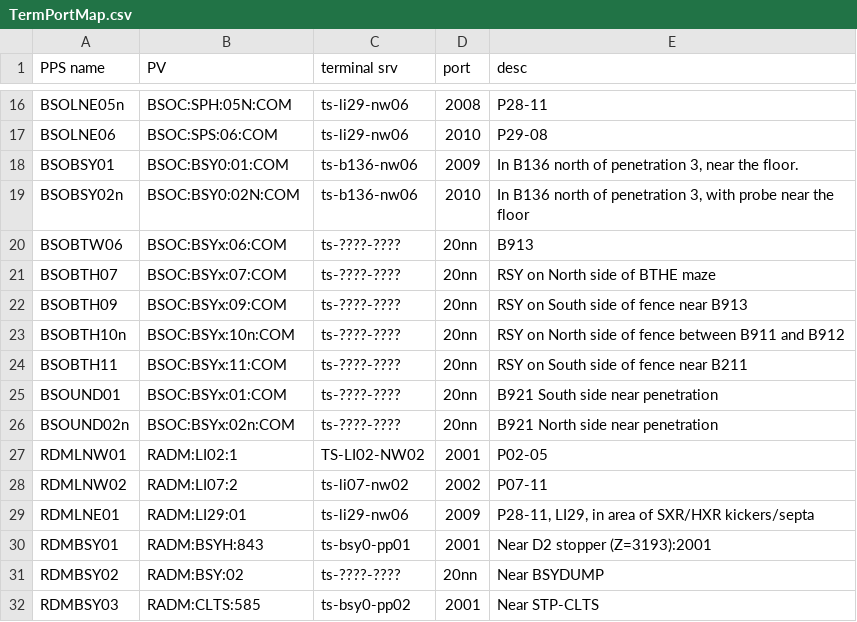
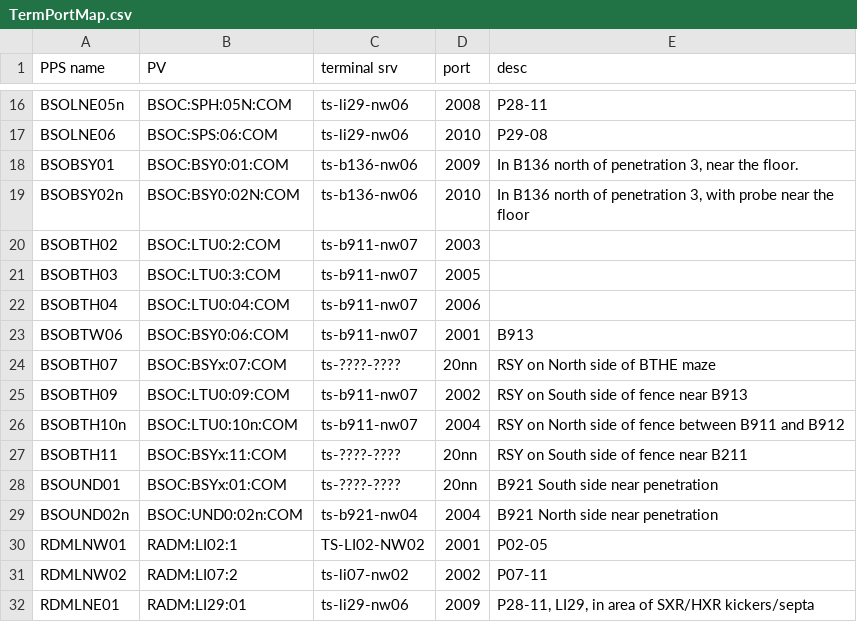
Before and after one commit to slac-epics/ioc-common-RadiationMonitoring, a CSV file: iocBoot/sioc-sysw-rm01/TermPortMap.csv, drawn as a sheet; only a part is shown, gaps mark what is left out; the shorter side is filled out with more unchanged rows.

```diff
--- a/iocBoot/sioc-sysw-rm01/TermPortMap.csv
+++ b/iocBoot/sioc-sysw-rm01/TermPortMap.csv
@@ -19,9 +19,12 @@
 "BSOBSY02n"	"BSOC:BSY0:02N:COM"	"ts-b136-nw06"	2010	"In B136 north of penetration 3, with probe near the floor"
-"BSOBTW06"	"BSOC:BSYx:06:COM"	"ts-????-????"	"20nn"	"B913"
+"BSOBTH02"	"BSOC:LTU0:2:COM"	"ts-b911-nw07"	2003
+"BSOBTH03"	"BSOC:LTU0:3:COM"	"ts-b911-nw07"	2005
+"BSOBTH04"	"BSOC:LTU0:04:COM"	"ts-b911-nw07"	2006
+"BSOBTW06"	"BSOC:BSY0:06:COM"	"ts-b911-nw07"	"2001"	"B913"
 "BSOBTH07"	"BSOC:BSYx:07:COM"	"ts-????-????"	"20nn"	"RSY on North side of BTHE maze"
-"BSOBTH09"	"BSOC:BSYx:09:COM"	"ts-????-????"	"20nn"	"RSY on South side of fence near B913"
-"BSOBTH10n"	"BSOC:BSYx:10n:COM"	"ts-????-????"	"20nn"	"RSY on North side of fence between B911 and B912"
+"BSOBTH09"	"BSOC:LTU0:09:COM"	"ts-b911-nw07"	"2002"	"RSY on South side of fence near B913"
+"BSOBTH10n"	"BSOC:LTU0:10n:COM"	"ts-b911-nw07"	"2004"	"RSY on North side of fence between B911 and B912"
 "BSOBTH11"	"BSOC:BSYx:11:COM"	"ts-????-????"	"20nn"	"RSY on South side of fence near B211"
 "BSOUND01"	"BSOC:BSYx:01:COM"	"ts-????-????"	"20nn"	"B921 South side near penetration "
-"BSOUND02n"	"BSOC:BSYx:02n:COM"	"ts-????-????"	"20nn"	"B921 North side near penetration "
+"BSOUND02n"	"BSOC:UND0:02n:COM"	"ts-b921-nw04"	"2004"	"B921 North side near penetration "
 "RDMLNW01"	"RADM:LI02:1"	"TS-LI02-NW02"	2001	"P02-05"
```
Also changed, not shown: 1 other file.
